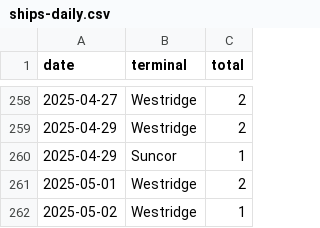
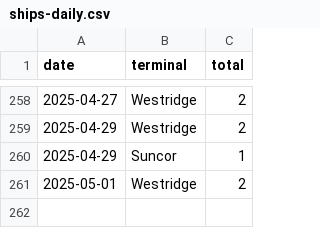
Before and after one commit to vs-postmedia/tanker-tracker, a CSV file: data/output/ships-daily.csv, drawn as a sheet; only a part is shown, gaps mark what is left out.

```diff
--- a/data/output/ships-daily.csv
+++ b/data/output/ships-daily.csv
@@ -261,2 +261 @@ date,terminal,total
 2025-05-01,Westridge,2
-2025-05-02,Westridge,1
```
Also changed, not shown: data/output/ships-cumulative.csv, data/output/ships-monthly.csv, 3 other files.
